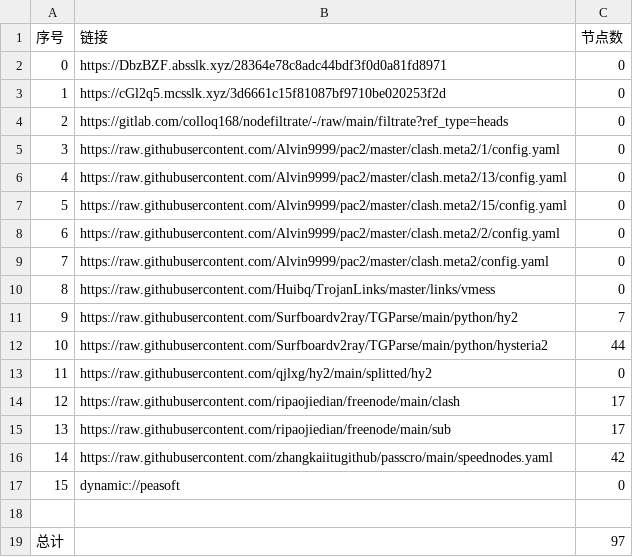
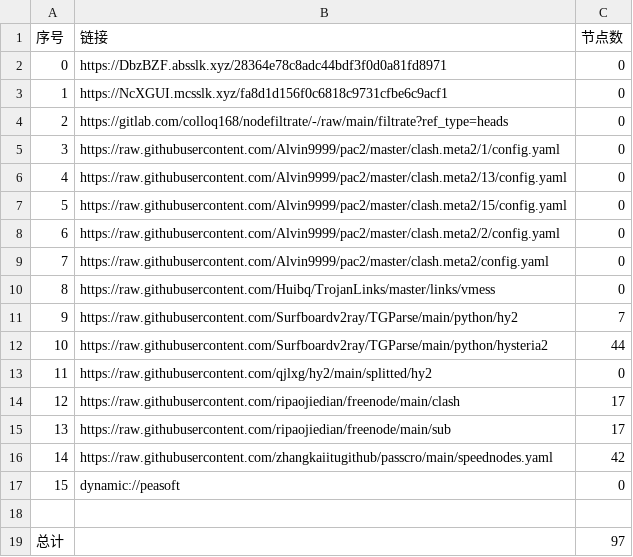
Before and after one commit to sileopro/AutoMergePublicNodes, a CSV file: list_result.csv, drawn as a sheet.

```diff
--- a/list_result.csv
+++ b/list_result.csv
@@ -2,3 +2,3 @@
 0,https://DbzBZF.absslk.xyz/28364e78c8adc44bdf3f0d0a81fd8971,0
-1,https://cGl2q5.mcsslk.xyz/3d6661c15f81087bf9710be020253f2d,0
+1,https://NcXGUI.mcsslk.xyz/fa8d1d156f0c6818c9731cfbe6c9acf1,0
 2,https://gitlab.com/colloq168/nodefiltrate/-/raw/main/filtrate?ref_type=heads,0
```
Also changed, not shown: 3 other files.
